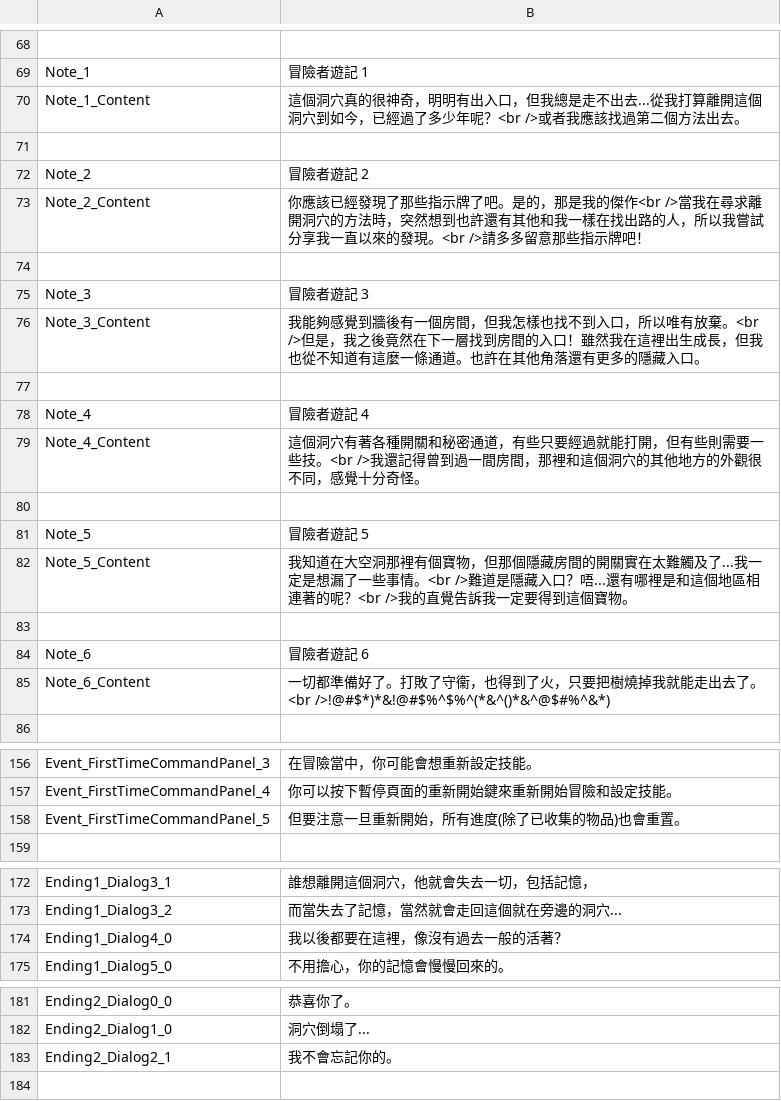
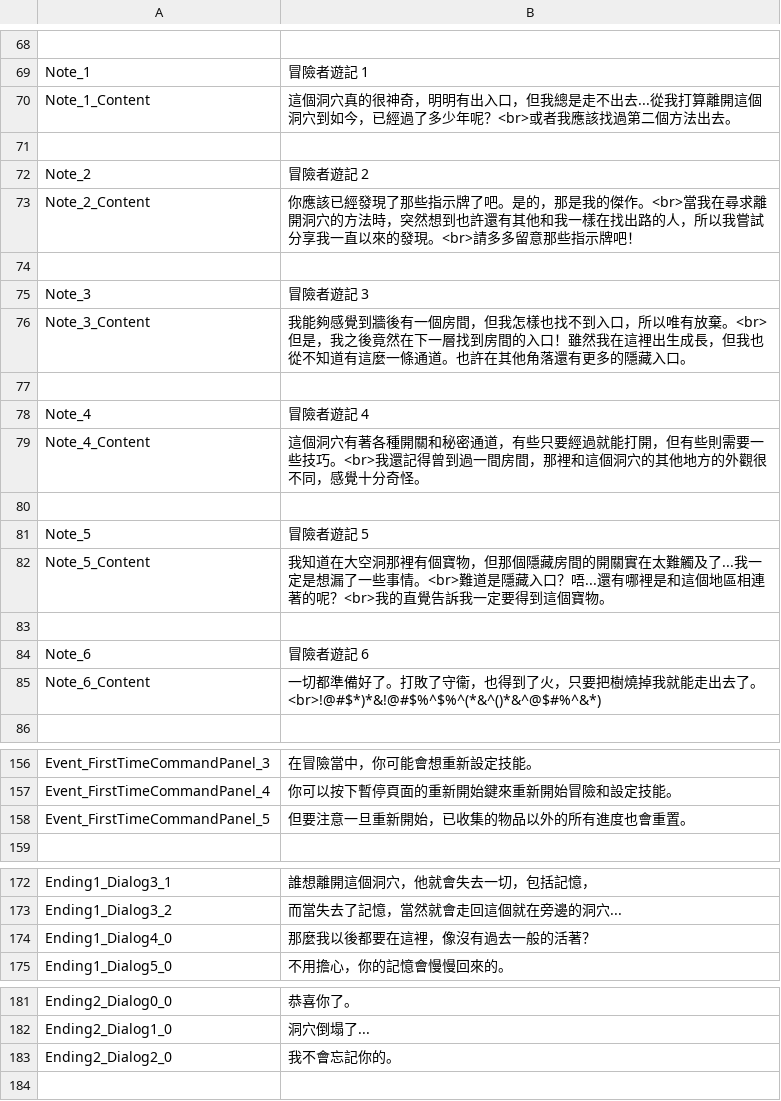
Before and after one commit to hihilkh/demo-game-unity-metroidvania, a TSV file: Metroidvania/Assets/StreamingAssets/Localization/zh-hk.tsv, drawn as a sheet; only a part is shown, gaps mark what is left out; the diff names each change by its address in the sheet, - before the commit and + after, or states it on an @@ line.

```diff
--- a/Metroidvania/Assets/StreamingAssets/Localization/zh-hk.tsv
+++ b/Metroidvania/Assets/StreamingAssets/Localization/zh-hk.tsv
-B70: …少年呢？<br />或者我應…
+B70: …少年呢？<br>或者我應…
-B73: …我的傑作<br />當我在尋求離開洞穴的方法時，突然想到也許還有其他和我一樣在找出路的人，所以我嘗試分享我一直以來的發現。<br />請多多留…
+B73: …我的傑作。<br>當我在尋求離開洞穴的方法時，突然想到也許還有其他和我一樣在找出路的人，所以我嘗試分享我一直以來的發現。<br>請多多留…
-B76: …有放棄。<br />但是，我…
+B76: …有放棄。<br>但是，我…
-B79: …要一些技。<br />我還記得…
+B79: …要一些技巧。<br>我還記得…
-B82: …些事情。<br />難道是隱藏入口？唔...還有哪裡是和這個地區相連著的呢？<br />我的直覺…
+B82: …些事情。<br>難道是隱藏入口？唔...還有哪裡是和這個地區相連著的呢？<br>我的直覺…
-B85: …出去了。<br />!@#$*)*&!@#$%^$%^(*&^()*&^@$#%^&*)
+B85: …出去了。<br>!@#$*)*&!@#$%^$%^(*&^()*&^@$#%^&*)
-B158: 但要注意一旦重新開始，所有進度(除了已收集的物品)也會重置。
+B158: 但要注意一旦重新開始，已收集的物品以外的所有進度也會重置。
-B174: 我以後都要在這裡，像沒有過去一般的活著？
+B174: 那麼我以後都要在這裡，像沒有過去一般的活著？
-A183: Ending2_Dialog2_1
+A183: Ending2_Dialog2_0
```
Also changed, not shown: Metroidvania/Assets/StreamingAssets/Localization/en-us.tsv, Metroidvania/Assets/StreamingAssets/Localization/zh-cn.tsv, 15 other files.
